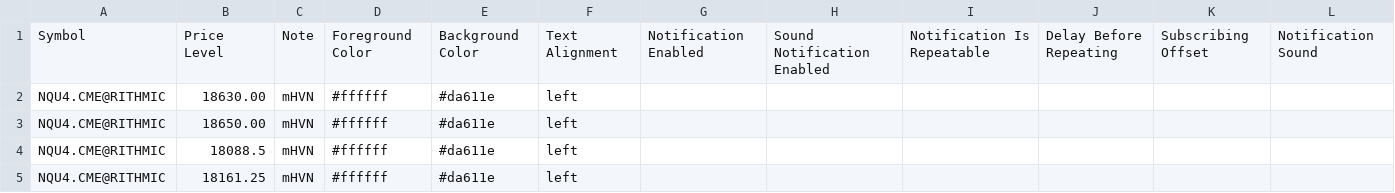
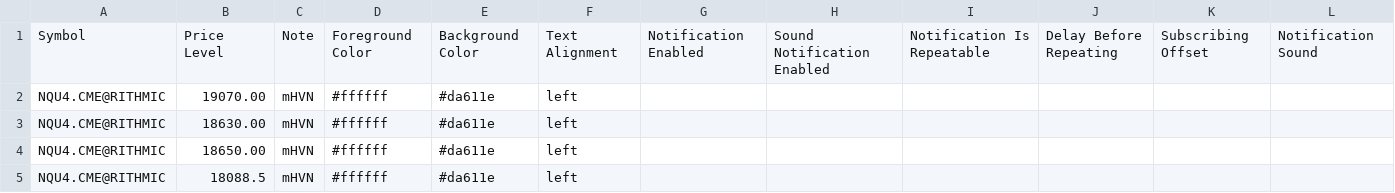
Before and after one commit to snowiesuet/Cloud-notes, a CSV file: NQ.csv, drawn as a sheet; only a part is shown; the shorter side is filled out with more unchanged rows.

Commit message:
Update NQ.csv

```diff
--- a/NQ.csv
+++ b/NQ.csv
@@ -1,2 +1,3 @@
 "Symbol","Price Level","Note","Foreground Color","Background Color","Text Alignment","Notification Enabled","Sound Notification Enabled","Notification Is Repeatable","Delay Before Repeating","Subscribing Offset","Notification Sound"
+"NQU4.CME@RITHMIC","19070.00","mHVN","#ffffff","#da611e","left","","","","","",""
 "NQU4.CME@RITHMIC","18630.00","mHVN","#ffffff","#da611e","left","","","","","",""
```
